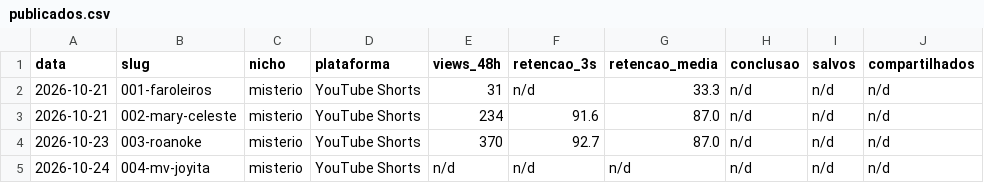
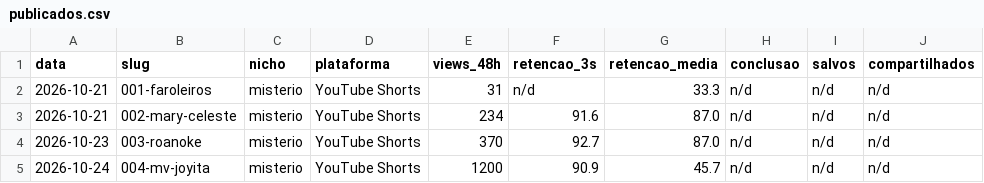
Before and after one commit to firstonetrillion-creator/Padr-oDark, a CSV file: biblioteca/publicados.csv, drawn as a sheet.

Commit message:
docs: canal relido com login - 48h do 004 e publico real
004: 1200 views, 296 unicos, ficaram 54.0%, media 0:21 (45.7%), Shorts feed 98.9%. Publico: 82.1% com 55+, 0% abaixo de 45, 78.2% masculino, 94.7% celular, Brasil so 49.2%. Descoberta: a duracao media escorrega com o tempo (002 caiu de 87.0% para 76.1% em um dia), entao o Gate 2 passa a exigir janela fixa de 48h.

```diff
--- a/biblioteca/publicados.csv
+++ b/biblioteca/publicados.csv
@@ -4,2 +4,2 @@ data,slug,nicho,plataforma,views_48h,retencao_3s,retencao_media,conclusao,salvos
 2026-10-23,003-roanoke,misterio,YouTube Shorts,370,92.7,87.0,n/d,n/d,n/d
-2026-10-24,004-mv-joyita,misterio,YouTube Shorts,n/d,n/d,n/d,n/d,n/d,n/d
+2026-10-24,004-mv-joyita,misterio,YouTube Shorts,1200,90.9,45.7,n/d,n/d,n/d
```
Also changed, not shown: 9 other files.
